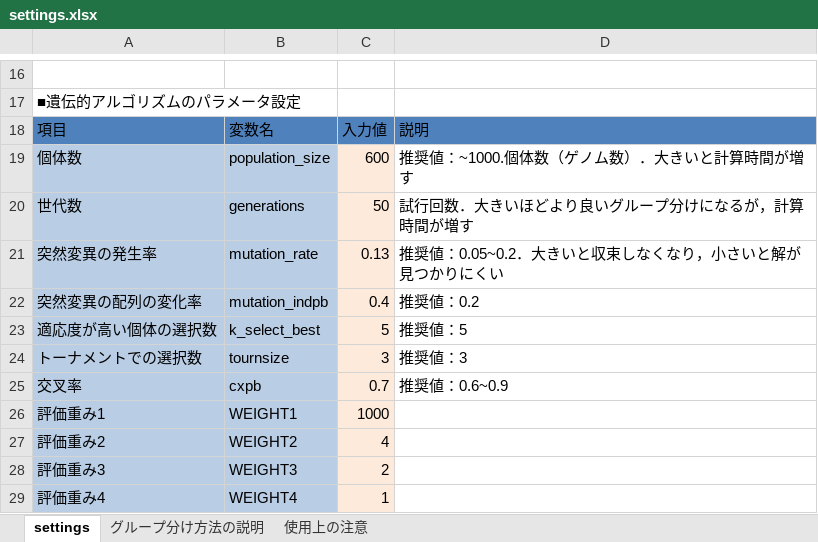
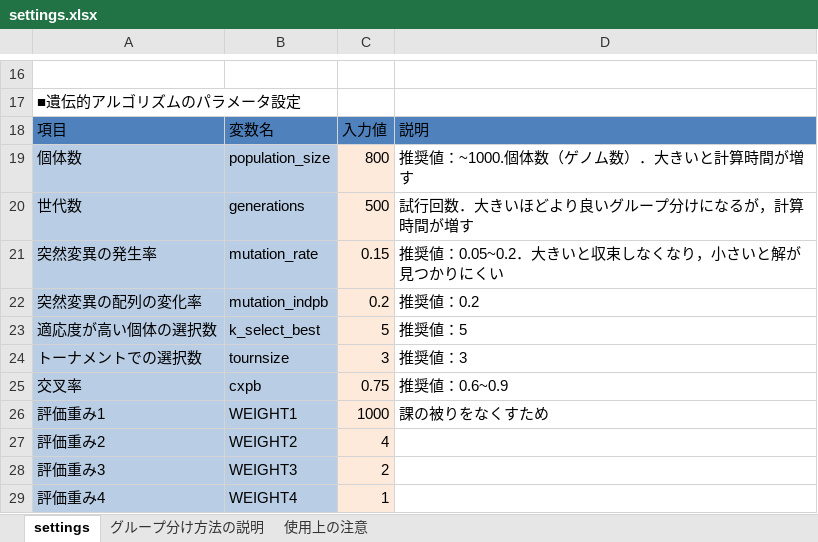
Before and after one commit to jay0423/separate_group_ga, an Excel workbook: settings.xlsx, sheet settings, drawn as a sheet; only a part is shown, gaps mark what is left out; values as stored, in another font and other column widths than the file's, no borders; table styles not drawn; the diff names each change by its address in the sheet, - before the commit and + after, or states it on an @@ line.

```diff
--- a/settings.xlsx (sheet settings)
+++ b/settings.xlsx (sheet settings)
-C19: 600
+C19: 800
-C20: 50
+C20: 500
-C21: 0.13
+C21: 0.15
-C22: 0.4
+C22: 0.2
-C25: 0.7
+C25: 0.75
-D26: (empty)
+D26: 課の被りをなくすため
```
Also changed, not shown: charts or pictures, 2 other files.
